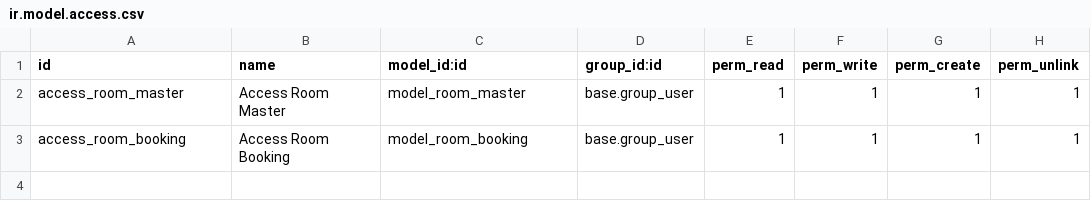
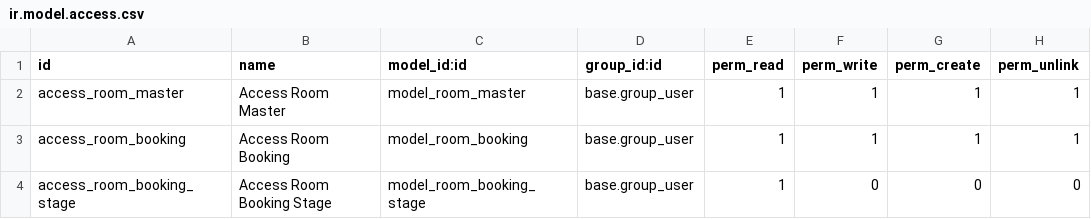
Before and after one commit to fathulkirom22/odoo-room-booking, a CSV file: security/ir.model.access.csv, drawn as a sheet.

Commit message:
feat: pipeline for room booking

```diff
--- a/security/ir.model.access.csv
+++ b/security/ir.model.access.csv
@@ -3 +3,2 @@ access_room_master,Access Room Master,model_room_master,base.group_user,1,1,1,1
 access_room_booking,Access Room Booking,model_room_booking,base.group_user,1,1,1,1
+access_room_booking_stage,Access Room Booking Stage,model_room_booking_stage,base.group_user,1,0,0,0
```
Also changed, not shown: 5 other files.
